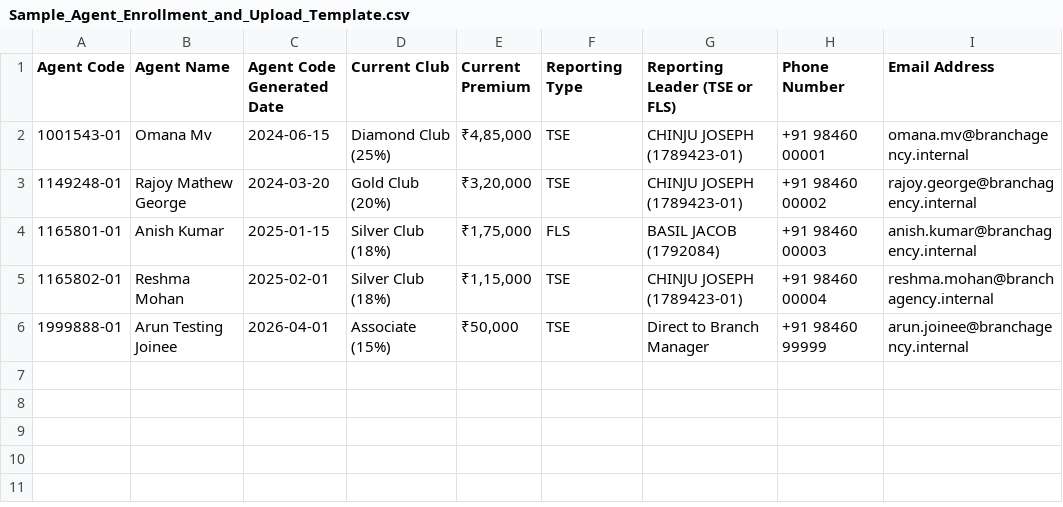
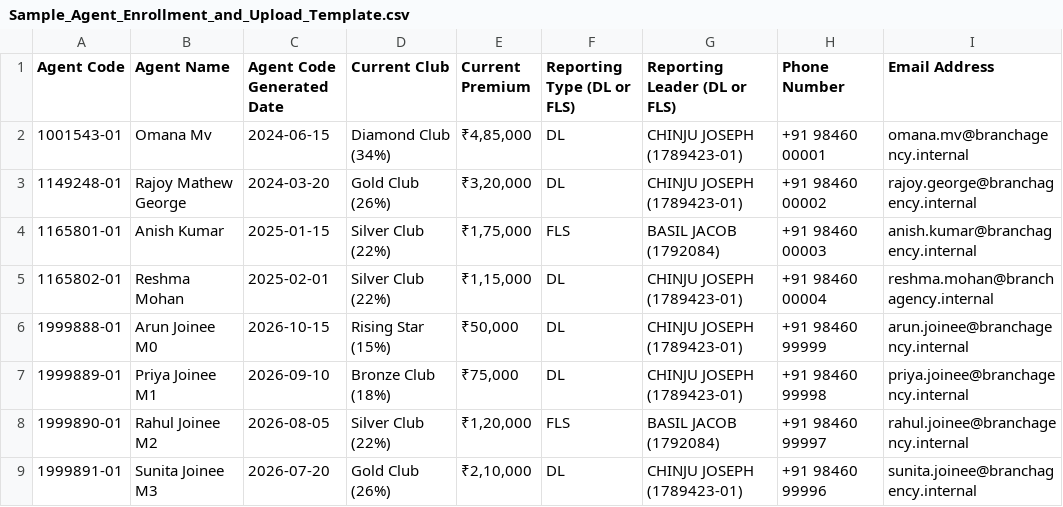
Before and after one commit to arunekm148/BM-SUPPORT, a CSV file: Sample_Agent_Enrollment_and_Upload_Template.csv, drawn as a sheet.

Commit message:
feat: rename TSE to Distribution Leader (DL) and implement M0-M3 cohort tracking with fast-track club validity window

```diff
--- a/Sample_Agent_Enrollment_and_Upload_Template.csv
+++ b/Sample_Agent_Enrollment_and_Upload_Template.csv
@@ -1,6 +1,9 @@
-Agent Code,Agent Name,Agent Code Generated Date,Current Club,Current Premium,Reporting Type,Reporting Leader (TSE or FLS),Phone Number,Email Address
-1001543-01,Omana Mv,2024-06-15,Diamond Club (25%),"₹4,85,000",TSE,CHINJU JOSEPH (1789423-01),+91 98460 00001,omana.mv@branchagency.internal
-1149248-01,Rajoy Mathew George,2024-03-20,Gold Club (20%),"₹3,20,000",TSE,CHINJU JOSEPH (1789423-01),+91 98460 00002,rajoy.george@branchagency.internal
-1165801-01,Anish Kumar,2025-01-15,Silver Club (18%),"₹1,75,000",FLS,BASIL JACOB (1792084),+91 98460 00003,anish.kumar@branchagency.internal
-1165802-01,Reshma Mohan,2025-02-01,Silver Club (18%),"₹1,15,000",TSE,CHINJU JOSEPH (1789423-01),+91 98460 00004,reshma.mohan@branchagency.internal
-1999888-01,Arun Testing Joinee,2026-04-01,Associate (15%),"₹50,000",TSE,Direct to Branch Manager,+91 98460 99999,arun.joinee@branchagency.internal
+Agent Code,Agent Name,Agent Code Generated Date,Current Club,Current Premium,Reporting Type (DL or FLS),Reporting Leader (DL or FLS),Phone Number,Email Address
+1001543-01,Omana Mv,2024-06-15,Diamond Club (34%),"₹4,85,000",DL,CHINJU JOSEPH (1789423-01),+91 98460 00001,omana.mv@branchagency.internal
+1149248-01,Rajoy Mathew George,2024-03-20,Gold Club (26%),"₹3,20,000",DL,CHINJU JOSEPH (1789423-01),+91 98460 00002,rajoy.george@branchagency.internal
+1165801-01,Anish Kumar,2025-01-15,Silver Club (22%),"₹1,75,000",FLS,BASIL JACOB (1792084),+91 98460 00003,anish.kumar@branchagency.internal
+1165802-01,Reshma Mohan,2025-02-01,Silver Club (22%),"₹1,15,000",DL,CHINJU JOSEPH (1789423-01),+91 98460 00004,reshma.mohan@branchagency.internal
+1999888-01,Arun Joinee M0,2026-10-15,Rising Star (15%),"₹50,000",DL,CHINJU JOSEPH (1789423-01),+91 98460 99999,arun.joinee@branchagency.internal
+1999889-01,Priya Joinee M1,2026-09-10,Bronze Club (18%),"₹75,000",DL,CHINJU JOSEPH (1789423-01),+91 98460 99998,priya.joinee@branchagency.internal
+1999890-01,Rahul Joinee M2,2026-08-05,Silver Club (22%),"₹1,20,000",FLS,BASIL JACOB (1792084),+91 98460 99997,rahul.joinee@branchagency.internal
+1999891-01,Sunita Joinee M3,2026-07-20,Gold Club (26%),"₹2,10,000",DL,CHINJU JOSEPH (1789423-01),+91 98460 99996,sunita.joinee@branchagency.internal
```
Also changed, not shown: 2 other files.
